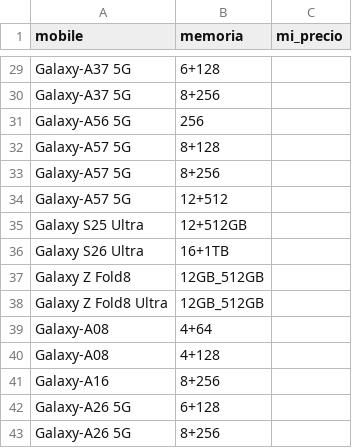
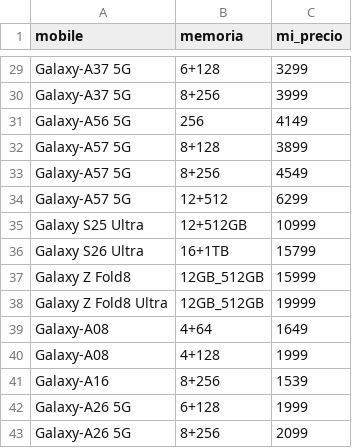
Before and after one commit to goldenboy1496/reporte-precios, a CSV file: data/mis_precios.csv, drawn as a sheet; only a part is shown, gaps mark what is left out; the diff covers the shown part only; the diff names each change by its address in the sheet, - before the commit and + after, or states it on an @@ line.

```diff
--- a/data/mis_precios.csv
+++ b/data/mis_precios.csv
-C29 (mi_precio): (empty)
+C29 (mi_precio): 3299
-C30 (mi_precio): (empty)
+C30 (mi_precio): 3999
-C31 (mi_precio): (empty)
+C31 (mi_precio): 4149
-C32 (mi_precio): (empty)
+C32 (mi_precio): 3899
-C33 (mi_precio): (empty)
+C33 (mi_precio): 4549
-C34 (mi_precio): (empty)
+C34 (mi_precio): 6299
-C35 (mi_precio): (empty)
+C35 (mi_precio): 10999
-C36 (mi_precio): (empty)
+C36 (mi_precio): 15799
-C37 (mi_precio): (empty)
+C37 (mi_precio): 15999
-C38 (mi_precio): (empty)
+C38 (mi_precio): 19999
-C39 (mi_precio): (empty)
+C39 (mi_precio): 1649
-C40 (mi_precio): (empty)
+C40 (mi_precio): 1999
-C41 (mi_precio): (empty)
+C41 (mi_precio): 1539
-C42 (mi_precio): (empty)
+C42 (mi_precio): 1999
-C43 (mi_precio): (empty)
+C43 (mi_precio): 2099
```
Also changed, not shown: 27 edited cells elsewhere in this file, 2 other files.
